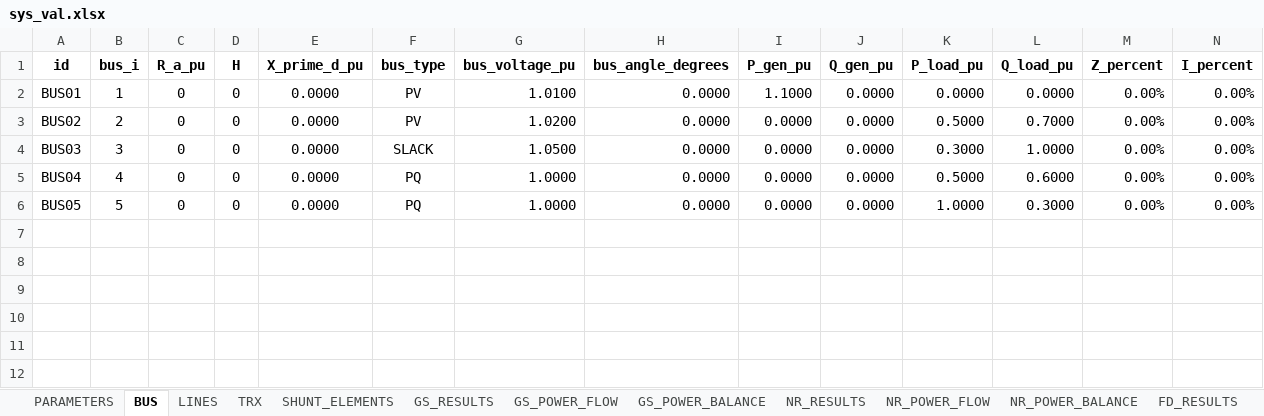
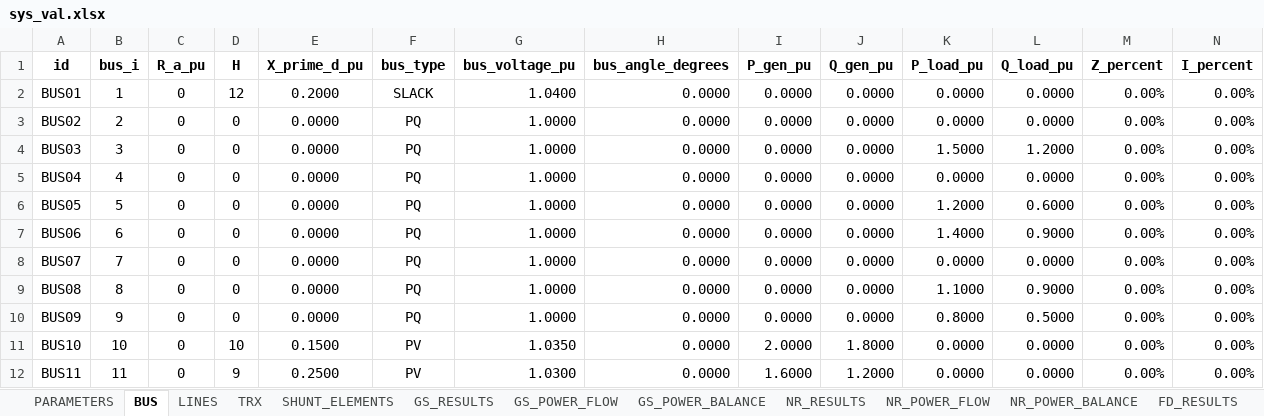
Before and after one commit to farjanrondon/Power-System, an Excel workbook: sys_val.xlsx, sheet BUS, drawn as a sheet; only a part is shown; values as stored, in another font and other column widths than the file's, no borders; rows hold the shown columns only; the diff names each change by its address in the sheet, - before the commit and + after, or states it on an @@ line.

```diff
--- a/sys_val.xlsx (sheet BUS)
+++ b/sys_val.xlsx (sheet BUS)
-D2 (H): 0
+D2 (H): 12
-E2 (X_prime_d_pu): 0.0000
+E2 (X_prime_d_pu): 0.2000
-F2 (bus_type): PV
+F2 (bus_type): SLACK
-G2 (bus_voltage_pu): 1.0100
+G2 (bus_voltage_pu): 1.0400
-I2 (P_gen_pu): 1.1000
+I2 (P_gen_pu): 0.0000
-F3 (bus_type): PV
+F3 (bus_type): PQ
-G3 (bus_voltage_pu): 1.0200
+G3 (bus_voltage_pu): 1.0000
-K3 (P_load_pu): 0.5000
+K3 (P_load_pu): 0.0000
-L3 (Q_load_pu): 0.7000
+L3 (Q_load_pu): 0.0000
-F4 (bus_type): SLACK
+F4 (bus_type): PQ
-G4 (bus_voltage_pu): 1.0500
+G4 (bus_voltage_pu): 1.0000
-K4 (P_load_pu): 0.3000
+K4 (P_load_pu): 1.5000
-L4 (Q_load_pu): 1.0000
+L4 (Q_load_pu): 1.2000
-K5 (P_load_pu): 0.5000
+K5 (P_load_pu): 0.0000
-L5 (Q_load_pu): 0.6000
+L5 (Q_load_pu): 0.0000
-K6 (P_load_pu): 1.0000
+K6 (P_load_pu): 1.2000
-L6 (Q_load_pu): 0.3000
+L6 (Q_load_pu): 0.6000
+row 7: BUS06 | 6 | 0 | 0 | 0.0000 | PQ | 1.0000 | 0.0000 | 0.0000 | 0.0000 | 1.4000 | 0.9000 | 0.00% | 0.00%
+row 8: BUS07 | 7 | 0 | 0 | 0.0000 | PQ | 1.0000 | 0.0000 | 0.0000 | 0.0000 | 0.0000 | 0.0000 | 0.00% | 0.00%
+row 9: BUS08 | 8 | 0 | 0 | 0.0000 | PQ | 1.0000 | 0.0000 | 0.0000 | 0.0000 | 1.1000 | 0.9000 | 0.00% | 0.00%
+row 10: BUS09 | 9 | 0 | 0 | 0.0000 | PQ | 1.0000 | 0.0000 | 0.0000 | 0.0000 | 0.8000 | 0.5000 | 0.00% | 0.00%
+row 11: BUS10 | 10 | 0 | 10 | 0.1500 | PV | 1.0350 | 0.0000 | 2.0000 | 1.8000 | 0.0000 | 0.0000 | 0.00% | 0.00%
+row 12: BUS11 | 11 | 0 | 9 | 0.2500 | PV | 1.0300 | 0.0000 | 1.6000 | 1.2000 | 0.0000 | 0.0000 | 0.00% | 0.00%
```
Also changed, not shown: sheet LINES, sheet TRX, sheet PARAMETERS, 4 other files.
